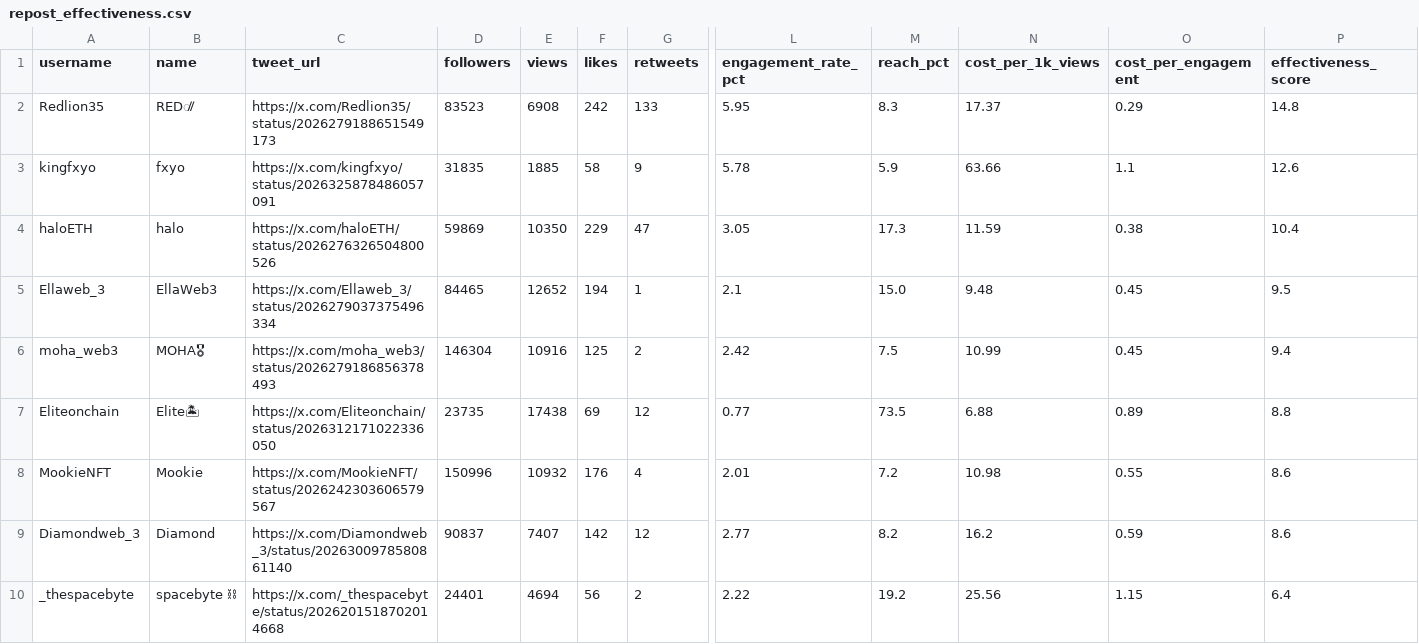
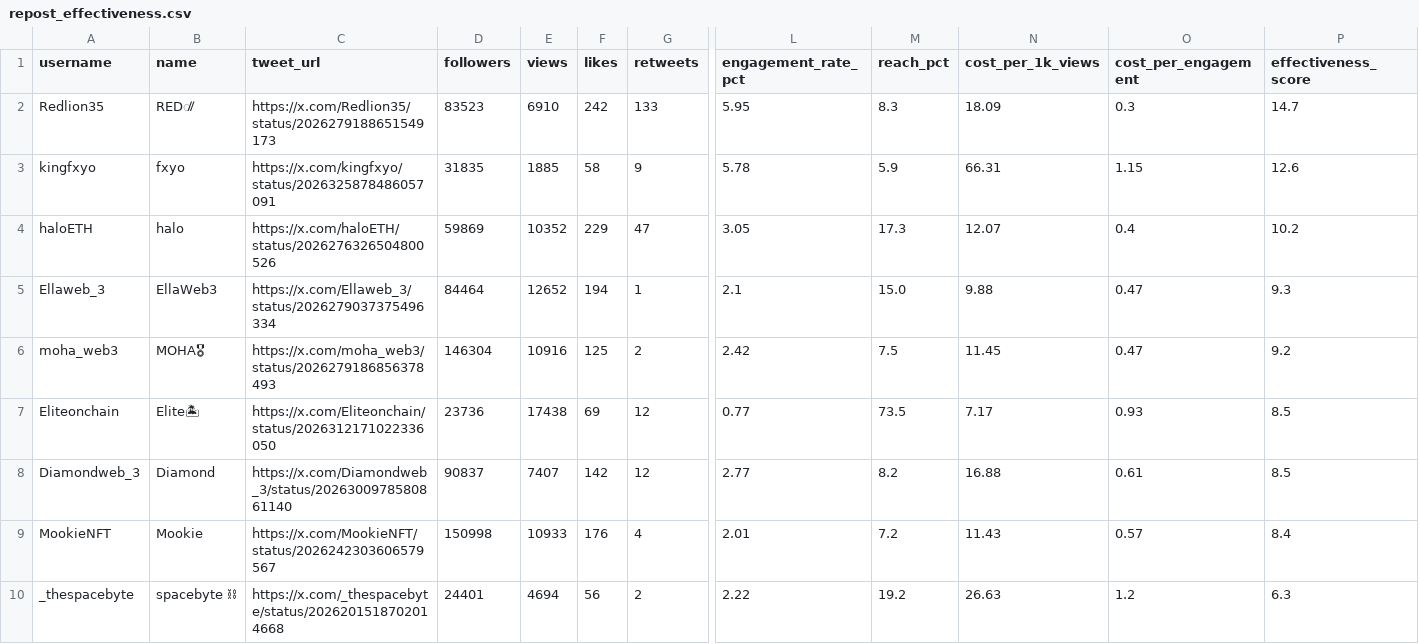
Before and after one commit to NZ3000s/XKols, a CSV file: repost_effectiveness.csv, drawn as a sheet; only a part is shown, gaps mark what is left out; removed rows and columns are numbered as before the commit, all else as after; rows hold the shown columns only; the diff names each change by its address in the sheet, - before the commit and + after, or states it on an @@ line.

```diff
--- a/repost_effectiveness.csv
+++ b/repost_effectiveness.csv
-E2 (views): 6908
+E2 (views): 6910
-N2 (cost_per_1k_views): 17.37
+N2 (cost_per_1k_views): 18.09
-O2 (cost_per_engagement): 0.29
+O2 (cost_per_engagement): 0.3
-P2 (effectiveness_score): 14.8
+P2 (effectiveness_score): 14.7
-N3 (cost_per_1k_views): 63.66
+N3 (cost_per_1k_views): 66.31
-O3 (cost_per_engagement): 1.1
+O3 (cost_per_engagement): 1.15
-E4 (views): 10350
+E4 (views): 10352
-N4 (cost_per_1k_views): 11.59
+N4 (cost_per_1k_views): 12.07
-O4 (cost_per_engagement): 0.38
+O4 (cost_per_engagement): 0.4
-P4 (effectiveness_score): 10.4
+P4 (effectiveness_score): 10.2
-D5 (followers): 84465
+D5 (followers): 84464
-N5 (cost_per_1k_views): 9.48
+N5 (cost_per_1k_views): 9.88
-O5:O6 (cost_per_engagement): 0.45
+O5:O6 (cost_per_engagement): 0.47
-P5 (effectiveness_score): 9.5
+P5 (effectiveness_score): 9.3
-N6 (cost_per_1k_views): 10.99
+N6 (cost_per_1k_views): 11.45
-P6 (effectiveness_score): 9.4
+P6 (effectiveness_score): 9.2
-D7 (followers): 23735
+D7 (followers): 23736
-N7 (cost_per_1k_views): 6.88
+N7 (cost_per_1k_views): 7.17
-O7 (cost_per_engagement): 0.89
+O7 (cost_per_engagement): 0.93
-P7 (effectiveness_score): 8.8
+P7 (effectiveness_score): 8.5
-row 8: MookieNFT | Mookie | https://x.com/MookieNFT/status/2026242303606579567 | 150996 | 10932 | 176 | 4 | 2.01 | 7.2 | 10.98 | 0.55 | 8.6
-N8 (cost_per_1k_views): 16.2
+N8 (cost_per_1k_views): 16.88
-O8 (cost_per_engagement): 0.59
+O8 (cost_per_engagement): 0.61
-P8 (effectiveness_score): 8.6
+P8 (effectiveness_score): 8.5
+row 9: MookieNFT | Mookie | https://x.com/MookieNFT/status/2026242303606579567 | 150998 | 10933 | 176 | 4 | 2.01 | 7.2 | 11.43 | 0.57 | 8.4
-N10 (cost_per_1k_views): 25.56
+N10 (cost_per_1k_views): 26.63
-O10 (cost_per_engagement): 1.15
+O10 (cost_per_engagement): 1.2
-P10 (effectiveness_score): 6.4
+P10 (effectiveness_score): 6.3
```
Also changed, not shown: 2 other files.
